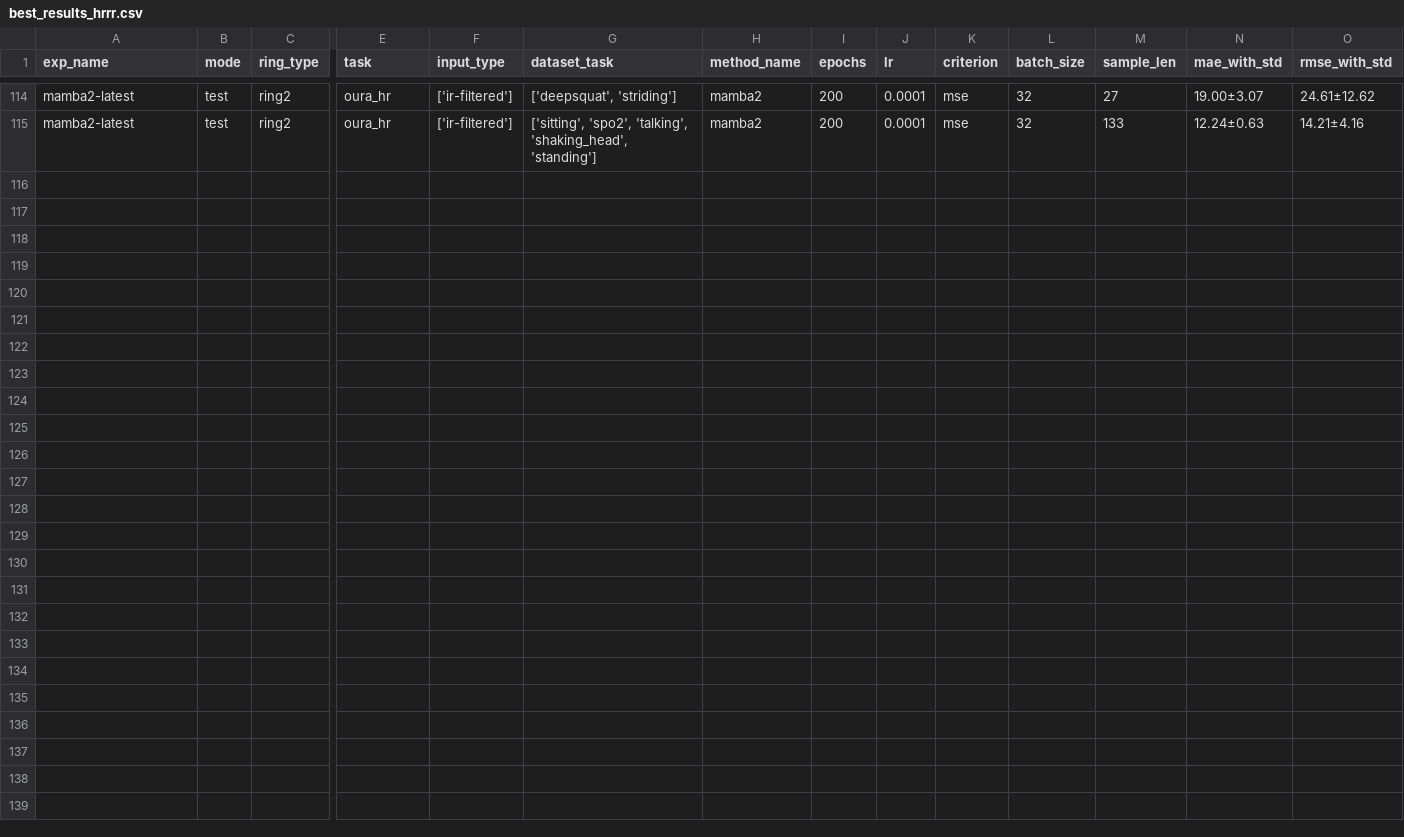
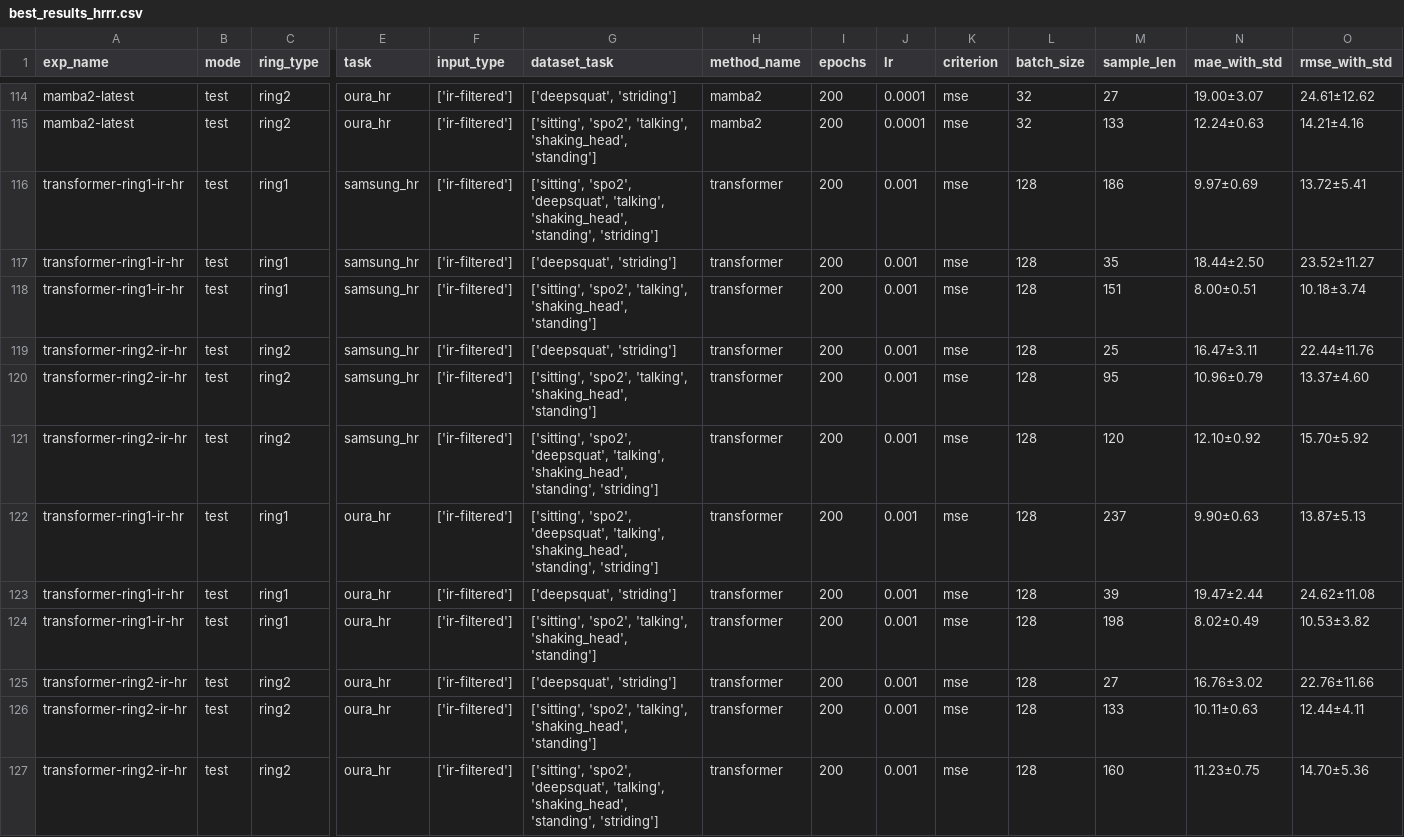
Before and after one commit to b55585wy/RingTool, a CSV file: best_results_hrrr.csv, drawn as a sheet; only a part is shown, gaps mark what is left out; rows hold the shown columns only; the diff names each change by its address in the sheet, - before the commit and + after, or states it on an @@ line.

Commit message:
append transformers testing

```diff
--- a/best_results_hrrr.csv
+++ b/best_results_hrrr.csv
+row 116: transformer-ring1-ir-hr | test | ring1 | samsung_hr | ['ir-filtered'] | ['sitting', 'spo2', 'deepsquat', 'talking', 'shaking_head', 'standing', 'striding'] | transformer | 200 | 0.001 | mse | 128 | 186 | 9.97±0.69 | 13.72±5.41
+row 117: transformer-ring1-ir-hr | test | ring1 | samsung_hr | ['ir-filtered'] | ['deepsquat', 'striding'] | transformer | 200 | 0.001 | mse | 128 | 35 | 18.44±2.50 | 23.52±11.27
+row 118: transformer-ring1-ir-hr | test | ring1 | samsung_hr | ['ir-filtered'] | ['sitting', 'spo2', 'talking', 'shaking_head', 'standing'] | transformer | 200 | 0.001 | mse | 128 | 151 | 8.00±0.51 | 10.18±3.74
+row 119: transformer-ring2-ir-hr | test | ring2 | samsung_hr | ['ir-filtered'] | ['deepsquat', 'striding'] | transformer | 200 | 0.001 | mse | 128 | 25 | 16.47±3.11 | 22.44±11.76
+row 120: transformer-ring2-ir-hr | test | ring2 | samsung_hr | ['ir-filtered'] | ['sitting', 'spo2', 'talking', 'shaking_head', 'standing'] | transformer | 200 | 0.001 | mse | 128 | 95 | 10.96±0.79 | 13.37±4.60
+row 121: transformer-ring2-ir-hr | test | ring2 | samsung_hr | ['ir-filtered'] | ['sitting', 'spo2', 'deepsquat', 'talking', 'shaking_head', 'standing', 'striding'] | transformer | 200 | 0.001 | mse | 128 | 120 | 12.10±0.92 | 15.70±5.92
+row 122: transformer-ring1-ir-hr | test | ring1 | oura_hr | ['ir-filtered'] | ['sitting', 'spo2', 'deepsquat', 'talking', 'shaking_head', 'standing', 'striding'] | transformer | 200 | 0.001 | mse | 128 | 237 | 9.90±0.63 | 13.87±5.13
+row 123: transformer-ring1-ir-hr | test | ring1 | oura_hr | ['ir-filtered'] | ['deepsquat', 'striding'] | transformer | 200 | 0.001 | mse | 128 | 39 | 19.47±2.44 | 24.62±11.08
+row 124: transformer-ring1-ir-hr | test | ring1 | oura_hr | ['ir-filtered'] | ['sitting', 'spo2', 'talking', 'shaking_head', 'standing'] | transformer | 200 | 0.001 | mse | 128 | 198 | 8.02±0.49 | 10.53±3.82
+row 125: transformer-ring2-ir-hr | test | ring2 | oura_hr | ['ir-filtered'] | ['deepsquat', 'striding'] | transformer | 200 | 0.001 | mse | 128 | 27 | 16.76±3.02 | 22.76±11.66
+row 126: transformer-ring2-ir-hr | test | ring2 | oura_hr | ['ir-filtered'] | ['sitting', 'spo2', 'talking', 'shaking_head', 'standing'] | transformer | 200 | 0.001 | mse | 128 | 133 | 10.11±0.63 | 12.44±4.11
+row 127: transformer-ring2-ir-hr | test | ring2 | oura_hr | ['ir-filtered'] | ['sitting', 'spo2', 'deepsquat', 'talking', 'shaking_head', 'standing', 'striding'] | transformer | 200 | 0.001 | mse | 128 | 160 | 11.23±0.75 | 14.70±5.36
```
